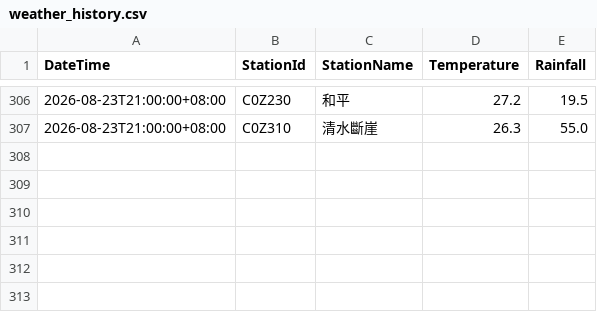
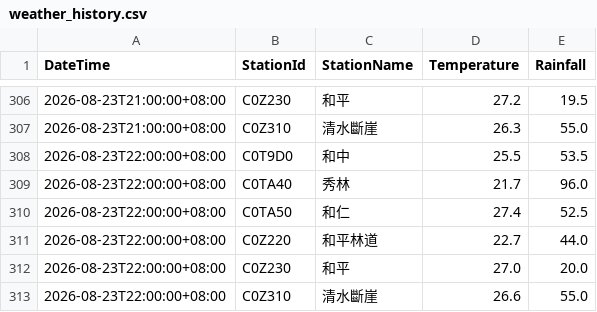
Before and after one commit to be-a-cell/weather-monitor, a CSV file: weather_history.csv, drawn as a sheet; only a part is shown, gaps mark what is left out; the diff names each change by its address in the sheet, - before the commit and + after, or states it on an @@ line.

```diff
--- a/weather_history.csv
+++ b/weather_history.csv
+row 308: 2026-08-23T22:00:00+08:00 | C0T9D0 | 和中 | 25.5 | 53.5
+row 309: 2026-08-23T22:00:00+08:00 | C0TA40 | 秀林 | 21.7 | 96.0
+row 310: 2026-08-23T22:00:00+08:00 | C0TA50 | 和仁 | 27.4 | 52.5
+row 311: 2026-08-23T22:00:00+08:00 | C0Z220 | 和平林道 | 22.7 | 44.0
+row 312: 2026-08-23T22:00:00+08:00 | C0Z230 | 和平 | 27.0 | 20.0
+row 313: 2026-08-23T22:00:00+08:00 | C0Z310 | 清水斷崖 | 26.6 | 55.0
```
Also changed, not shown: stations_data/C0T9D0_和中.csv, stations_data/C0TA40_秀林.csv, 5 other files.
